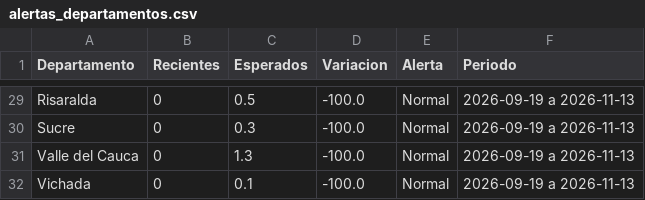
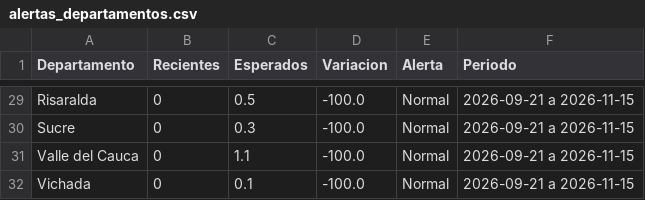
Before and after one commit to ICBF-Analitica/Monitoreo_de_medios, a CSV file: Data/hechos/alertas_departamentos.csv, drawn as a sheet; only a part is shown, gaps mark what is left out; the diff covers the shown part only; the diff names each change by its address in the sheet, - before the commit and + after, or states it on an @@ line.

```diff
--- a/Data/hechos/alertas_departamentos.csv
+++ b/Data/hechos/alertas_departamentos.csv
-F29:F32 (Periodo): 2026-09-19 a 2026-11-13
+F29:F32 (Periodo): 2026-09-21 a 2026-11-15
-C31 (Esperados): 1.3
+C31 (Esperados): 1.1
```
Also changed, not shown: 1 added row, 1 removed row and 44 edited cells elsewhere in this file, 4 other files.
